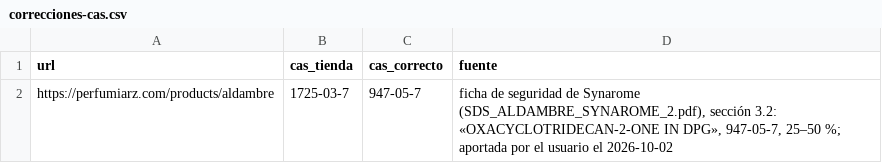
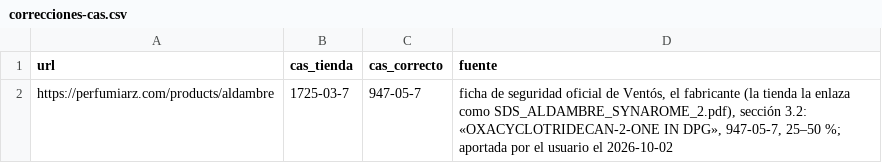
Before and after one commit to smortenax/perfumeria-app, a CSV file: docs/proveedores/correcciones-cas.csv, drawn as a sheet.

```diff
--- a/docs/proveedores/correcciones-cas.csv
+++ b/docs/proveedores/correcciones-cas.csv
@@ -1,2 +1,2 @@
 url,cas_tienda,cas_correcto,fuente
-https://perfumiarz.com/products/aldambre,1725-03-7,947-05-7,"ficha de seguridad de Synarome (SDS_ALDAMBRE_SYNAROME_2.pdf), sección 3.2: «OXACYCLOTRIDECAN-2-ONE IN DPG», 947-05-7, 25–50 %; aportada por el usuario el 2026-10-02"
+https://perfumiarz.com/products/aldambre,1725-03-7,947-05-7,"ficha de seguridad oficial de Ventós, el fabricante (la tienda la enlaza como SDS_ALDAMBRE_SYNAROME_2.pdf), sección 3.2: «OXACYCLOTRIDECAN-2-ONE IN DPG», 947-05-7, 25–50 %; aportada por el usuario el 2026-10-02"
```
Also changed, not shown: docs/proveedores/mis-productos.csv, docs/proveedores/registro.csv, 4 other files.
